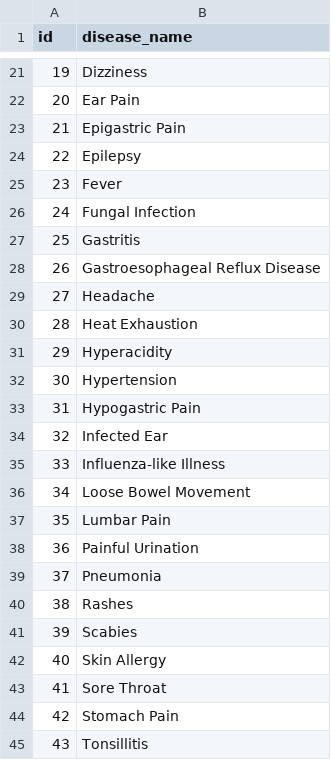
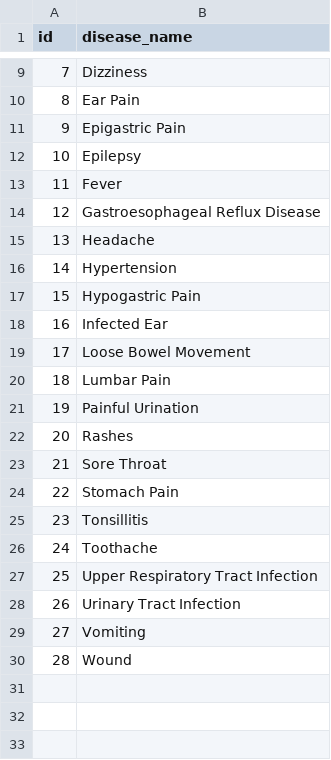
Before and after one commit to ruthaseradopoblete-sys/SmartRHU-Smartcore, a TSV file: ml/models/disease_names.tsv, drawn as a sheet; only a part is shown, gaps mark what is left out; the shorter side is filled out with more unchanged rows; the diff covers the shown part only; the diff names each change by its address in the sheet, - before the commit and + after, or states it on an @@ line.

```diff
--- a/ml/models/disease_names.tsv
+++ b/ml/models/disease_names.tsv
@@ column A (id) renumbered from row 2 down @@
-row 26: 24 | Fungal Infection
-row 27: 25 | Gastritis
-row 30: 28 | Heat Exhaustion
-row 31: 29 | Hyperacidity
-row 35: 33 | Influenza-like Illness
-row 39: 37 | Pneumonia
-row 41: 39 | Scabies
-row 42: 40 | Skin Allergy
```
Also changed, not shown: 12 removed rows elsewhere in this file, ml/models/barangays.tsv, ml/models/icd_codes.tsv, 19 other files.
